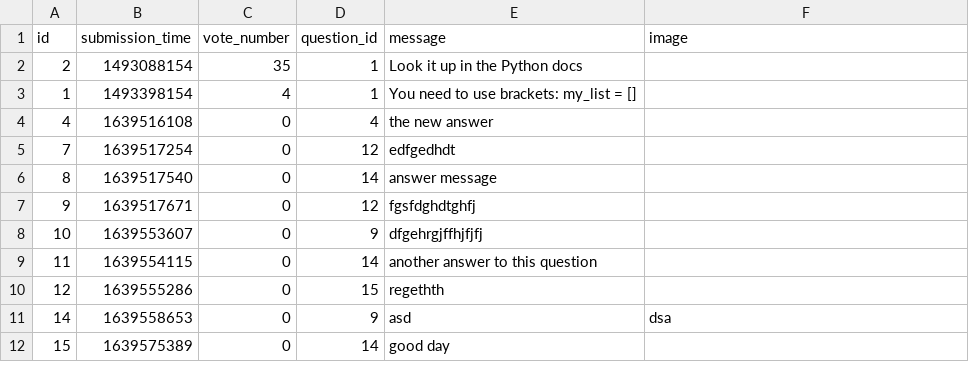
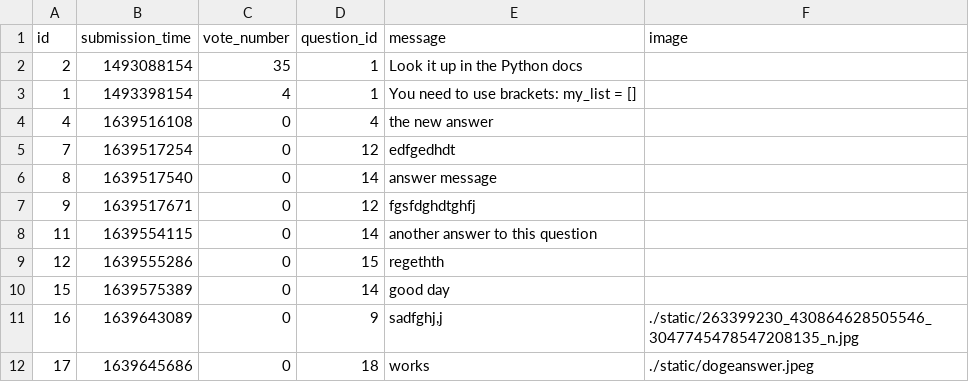
Before and after one commit to CodecoolGlobal/ask-mate-3-python-A-Bolf, a CSV file: sample_data/answer.csv, drawn as a sheet; removed rows and columns are numbered as before the commit, all else as after; the diff names each change by its address in the sheet, - before the commit and + after, or states it on an @@ line.

```diff
--- a/sample_data/answer.csv
+++ b/sample_data/answer.csv
-row 8: 10 | 1639553607 | 0 | 9 | dfgehrgjffhjfjfj
-row 11: 14 | 1639558653 | 0 | 9 | asd | dsa
+row 11: 16 | 1639643089 | 0 | 9 | sadfghj,j | ./static/263399230_430864628505546_3047745478547208135_n.jpg
+row 12: 17 | 1639645686 | 0 | 18 | works | ./static/dogeanswer.jpeg
```
Also changed, not shown: sample_data/question.csv, 8 other files.
